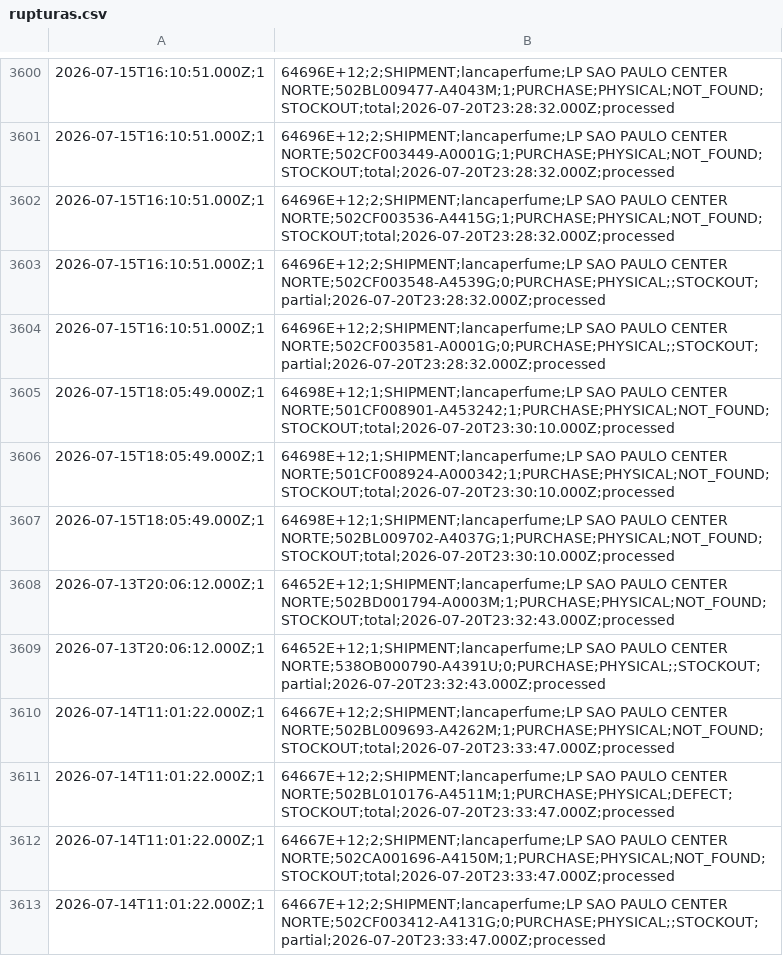
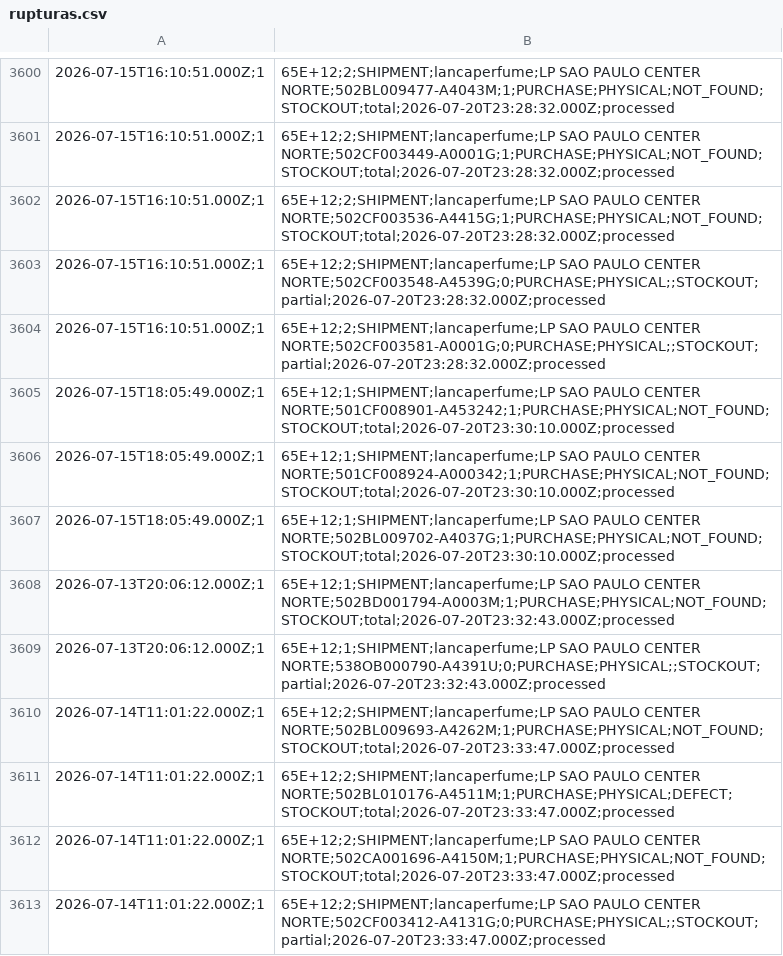
Before and after one commit to mateusmattos/omni-dashboard, a CSV file: rupturas.csv, drawn as a sheet; only a part is shown, gaps mark what is left out; the diff covers the shown part only.

```diff
--- a/rupturas.csv
+++ b/rupturas.csv
@@ -3600,14 +3600,14 @@
-2026-07-15T16:10:51.000Z;1,64696E+12;2;SHIPMENT;lancaperfume;LP SAO PAULO CENTER NORTE;502BL009477-A4043M;1;PURCHASE;PHYSICAL;NOT_FOUND;STOCKOUT;total;2026-07-20T23:28:32.000Z;processed
-2026-07-15T16:10:51.000Z;1,64696E+12;2;SHIPMENT;lancaperfume;LP SAO PAULO CENTER NORTE;502CF003449-A0001G;1;PURCHASE;PHYSICAL;NOT_FOUND;STOCKOUT;total;2026-07-20T23:28:32.000Z;processed
-2026-07-15T16:10:51.000Z;1,64696E+12;2;SHIPMENT;lancaperfume;LP SAO PAULO CENTER NORTE;502CF003536-A4415G;1;PURCHASE;PHYSICAL;NOT_FOUND;STOCKOUT;total;2026-07-20T23:28:32.000Z;processed
-2026-07-15T16:10:51.000Z;1,64696E+12;2;SHIPMENT;lancaperfume;LP SAO PAULO CENTER NORTE;502CF003548-A4539G;0;PURCHASE;PHYSICAL;;STOCKOUT;partial;2026-07-20T23:28:32.000Z;processed
-2026-07-15T16:10:51.000Z;1,64696E+12;2;SHIPMENT;lancaperfume;LP SAO PAULO CENTER NORTE;502CF003581-A0001G;0;PURCHASE;PHYSICAL;;STOCKOUT;partial;2026-07-20T23:28:32.000Z;processed
-2026-07-15T18:05:49.000Z;1,64698E+12;1;SHIPMENT;lancaperfume;LP SAO PAULO CENTER NORTE;501CF008901-A453242;1;PURCHASE;PHYSICAL;NOT_FOUND;STOCKOUT;total;2026-07-20T23:30:10.000Z;processed
-2026-07-15T18:05:49.000Z;1,64698E+12;1;SHIPMENT;lancaperfume;LP SAO PAULO CENTER NORTE;501CF008924-A000342;1;PURCHASE;PHYSICAL;NOT_FOUND;STOCKOUT;total;2026-07-20T23:30:10.000Z;processed
-2026-07-15T18:05:49.000Z;1,64698E+12;1;SHIPMENT;lancaperfume;LP SAO PAULO CENTER NORTE;502BL009702-A4037G;1;PURCHASE;PHYSICAL;NOT_FOUND;STOCKOUT;total;2026-07-20T23:30:10.000Z;processed
-2026-07-13T20:06:12.000Z;1,64652E+12;1;SHIPMENT;lancaperfume;LP SAO PAULO CENTER NORTE;502BD001794-A0003M;1;PURCHASE;PHYSICAL;NOT_FOUND;STOCKOUT;total;2026-07-20T23:32:43.000Z;processed
-2026-07-13T20:06:12.000Z;1,64652E+12;1;SHIPMENT;lancaperfume;LP SAO PAULO CENTER NORTE;538OB000790-A4391U;0;PURCHASE;PHYSICAL;;STOCKOUT;partial;2026-07-20T23:32:43.000Z;processed
-2026-07-14T11:01:22.000Z;1,64667E+12;2;SHIPMENT;lancaperfume;LP SAO PAULO CENTER NORTE;502BL009693-A4262M;1;PURCHASE;PHYSICAL;NOT_FOUND;STOCKOUT;total;2026-07-20T23:33:47.000Z;processed
-2026-07-14T11:01:22.000Z;1,64667E+12;2;SHIPMENT;lancaperfume;LP SAO PAULO CENTER NORTE;502BL010176-A4511M;1;PURCHASE;PHYSICAL;DEFECT;STOCKOUT;total;2026-07-20T23:33:47.000Z;processed
-2026-07-14T11:01:22.000Z;1,64667E+12;2;SHIPMENT;lancaperfume;LP SAO PAULO CENTER NORTE;502CA001696-A4150M;1;PURCHASE;PHYSICAL;NOT_FOUND;STOCKOUT;total;2026-07-20T23:33:47.000Z;processed
-2026-07-14T11:01:22.000Z;1,64667E+12;2;SHIPMENT;lancaperfume;LP SAO PAULO CENTER NORTE;502CF003412-A4131G;0;PURCHASE;PHYSICAL;;STOCKOUT;partial;2026-07-20T23:33:47.000Z;processed
+2026-07-15T16:10:51.000Z;1,65E+12;2;SHIPMENT;lancaperfume;LP SAO PAULO CENTER NORTE;502BL009477-A4043M;1;PURCHASE;PHYSICAL;NOT_FOUND;STOCKOUT;total;2026-07-20T23:28:32.000Z;processed
+2026-07-15T16:10:51.000Z;1,65E+12;2;SHIPMENT;lancaperfume;LP SAO PAULO CENTER NORTE;502CF003449-A0001G;1;PURCHASE;PHYSICAL;NOT_FOUND;STOCKOUT;total;2026-07-20T23:28:32.000Z;processed
+2026-07-15T16:10:51.000Z;1,65E+12;2;SHIPMENT;lancaperfume;LP SAO PAULO CENTER NORTE;502CF003536-A4415G;1;PURCHASE;PHYSICAL;NOT_FOUND;STOCKOUT;total;2026-07-20T23:28:32.000Z;processed
+2026-07-15T16:10:51.000Z;1,65E+12;2;SHIPMENT;lancaperfume;LP SAO PAULO CENTER NORTE;502CF003548-A4539G;0;PURCHASE;PHYSICAL;;STOCKOUT;partial;2026-07-20T23:28:32.000Z;processed
+2026-07-15T16:10:51.000Z;1,65E+12;2;SHIPMENT;lancaperfume;LP SAO PAULO CENTER NORTE;502CF003581-A0001G;0;PURCHASE;PHYSICAL;;STOCKOUT;partial;2026-07-20T23:28:32.000Z;processed
+2026-07-15T18:05:49.000Z;1,65E+12;1;SHIPMENT;lancaperfume;LP SAO PAULO CENTER NORTE;501CF008901-A453242;1;PURCHASE;PHYSICAL;NOT_FOUND;STOCKOUT;total;2026-07-20T23:30:10.000Z;processed
+2026-07-15T18:05:49.000Z;1,65E+12;1;SHIPMENT;lancaperfume;LP SAO PAULO CENTER NORTE;501CF008924-A000342;1;PURCHASE;PHYSICAL;NOT_FOUND;STOCKOUT;total;2026-07-20T23:30:10.000Z;processed
+2026-07-15T18:05:49.000Z;1,65E+12;1;SHIPMENT;lancaperfume;LP SAO PAULO CENTER NORTE;502BL009702-A4037G;1;PURCHASE;PHYSICAL;NOT_FOUND;STOCKOUT;total;2026-07-20T23:30:10.000Z;processed
+2026-07-13T20:06:12.000Z;1,65E+12;1;SHIPMENT;lancaperfume;LP SAO PAULO CENTER NORTE;502BD001794-A0003M;1;PURCHASE;PHYSICAL;NOT_FOUND;STOCKOUT;total;2026-07-20T23:32:43.000Z;processed
+2026-07-13T20:06:12.000Z;1,65E+12;1;SHIPMENT;lancaperfume;LP SAO PAULO CENTER NORTE;538OB000790-A4391U;0;PURCHASE;PHYSICAL;;STOCKOUT;partial;2026-07-20T23:32:43.000Z;processed
+2026-07-14T11:01:22.000Z;1,65E+12;2;SHIPMENT;lancaperfume;LP SAO PAULO CENTER NORTE;502BL009693-A4262M;1;PURCHASE;PHYSICAL;NOT_FOUND;STOCKOUT;total;2026-07-20T23:33:47.000Z;processed
+2026-07-14T11:01:22.000Z;1,65E+12;2;SHIPMENT;lancaperfume;LP SAO PAULO CENTER NORTE;502BL010176-A4511M;1;PURCHASE;PHYSICAL;DEFECT;STOCKOUT;total;2026-07-20T23:33:47.000Z;processed
+2026-07-14T11:01:22.000Z;1,65E+12;2;SHIPMENT;lancaperfume;LP SAO PAULO CENTER NORTE;502CA001696-A4150M;1;PURCHASE;PHYSICAL;NOT_FOUND;STOCKOUT;total;2026-07-20T23:33:47.000Z;processed
+2026-07-14T11:01:22.000Z;1,65E+12;2;SHIPMENT;lancaperfume;LP SAO PAULO CENTER NORTE;502CF003412-A4131G;0;PURCHASE;PHYSICAL;;STOCKOUT;partial;2026-07-20T23:33:47.000Z;processed
```
Also changed, not shown: 18 added rows and 32 edited cells elsewhere in this file, 1 other file.
